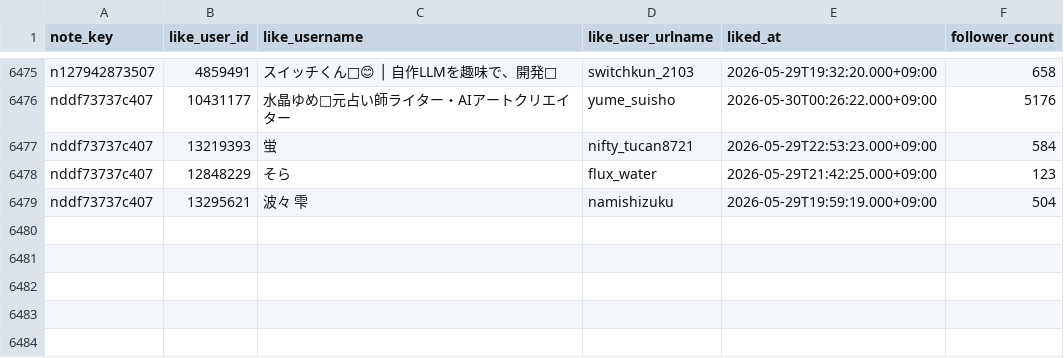
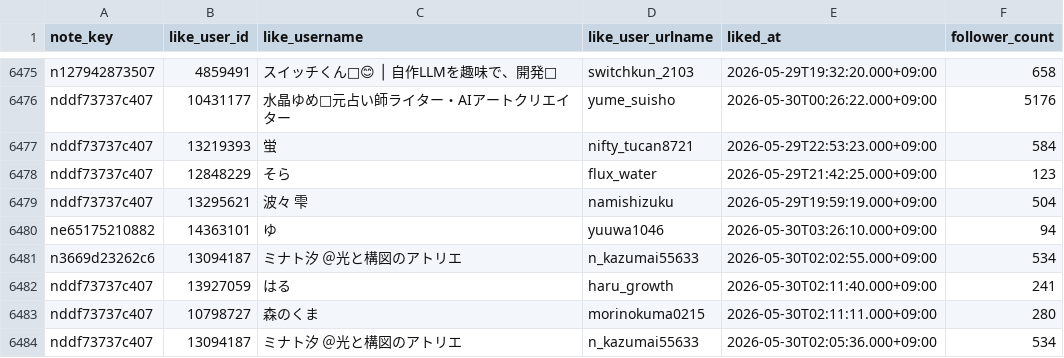
Before and after one commit to hasyamo/note-stats-tracker, a CSV file: data/likes.csv, drawn as a sheet; only a part is shown, gaps mark what is left out; the diff names each change by its address in the sheet, - before the commit and + after, or states it on an @@ line.

```diff
--- a/data/likes.csv
+++ b/data/likes.csv
+row 6480: ne65175210882 | 14363101 | ゆ | yuuwa1046 | 2026-05-30T03:26:10.000+09:00 | 94
+row 6481: n3669d23262c6 | 13094187 | ミナト汐 ＠光と構図のアトリエ | n_kazumai55633 | 2026-05-30T02:02:55.000+09:00 | 534
+row 6482: nddf73737c407 | 13927059 | はる | haru_growth | 2026-05-30T02:11:40.000+09:00 | 241
+row 6483: nddf73737c407 | 10798727 | 森のくま | morinokuma0215 | 2026-05-30T02:11:11.000+09:00 | 280
+row 6484: nddf73737c407 | 13094187 | ミナト汐 ＠光と構図のアトリエ | n_kazumai55633 | 2026-05-30T02:05:36.000+09:00 | 534
```
Also changed, not shown: data/daily_summary.csv, data/my_likes.csv, 3 other files.
